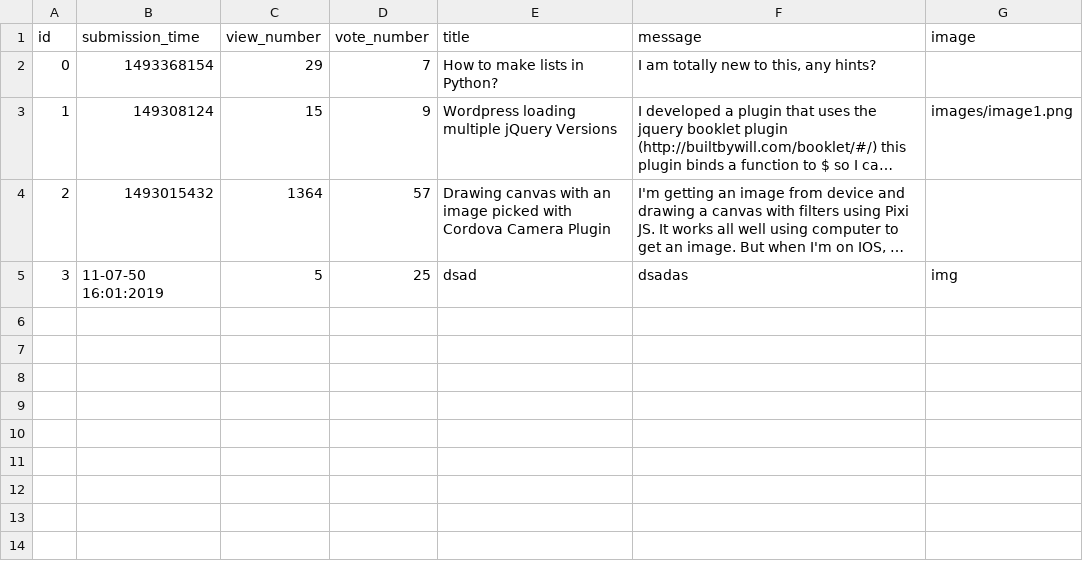
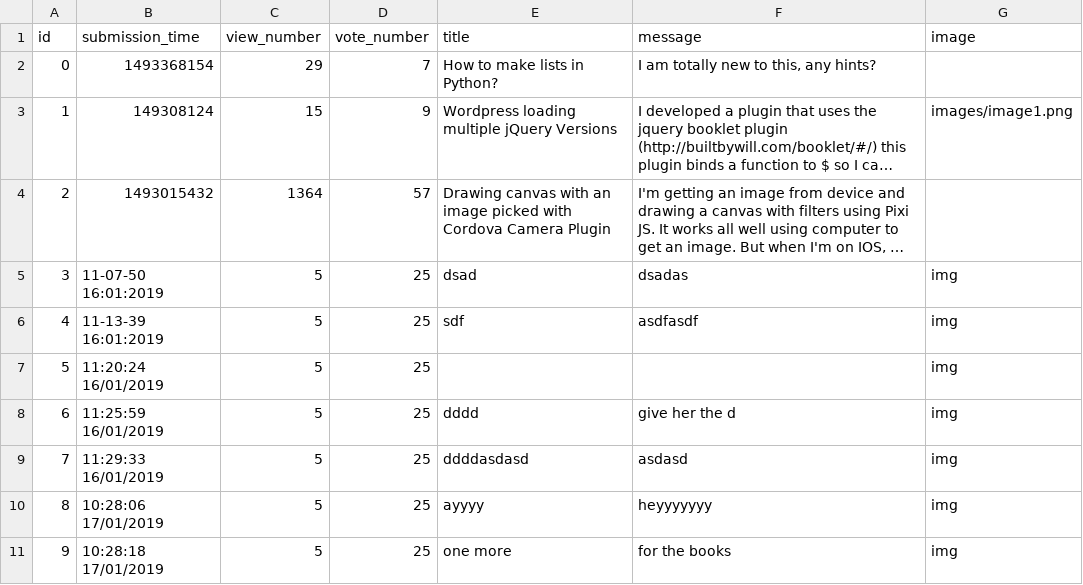
Before and after one commit to MateMiklos/AskMate, a CSV file: sample_data/question.csv, drawn as a sheet; long unchanged cells end in …; the diff names each change by its address in the sheet, - before the commit and + after, or states it on an @@ line.

Commit message:
Vote up and vote down, with timestamp changes as well

```diff
--- a/sample_data/question.csv
+++ b/sample_data/question.csv
+row 6: 4 | 11-13-39 16:01:2019 | 5 | 25 | sdf | asdfasdf | img
+row 7: 5 | 11:20:24 16/01/2019 | 5 | 25 |  |  | img
+row 8: 6 | 11:25:59 16/01/2019 | 5 | 25 | dddd | give her the d | img
+row 9: 7 | 11:29:33 16/01/2019 | 5 | 25 | ddddasdasd | asdasd | img
+row 10: 8 | 10:28:06 17/01/2019 | 5 | 25 | ayyyy | heyyyyyyy | img
+row 11: 9 | 10:28:18 17/01/2019 | 5 | 25 | one more | for the books | img
```
Also changed, not shown: 4 other files.
